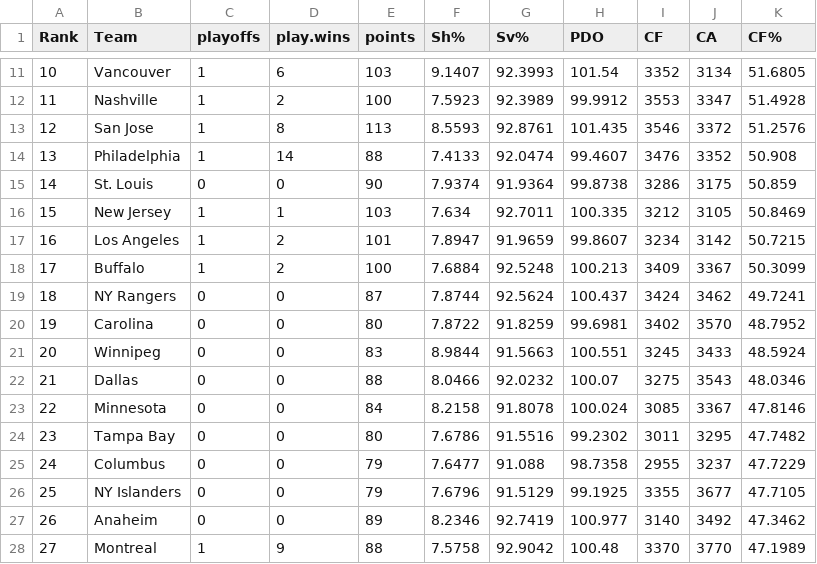
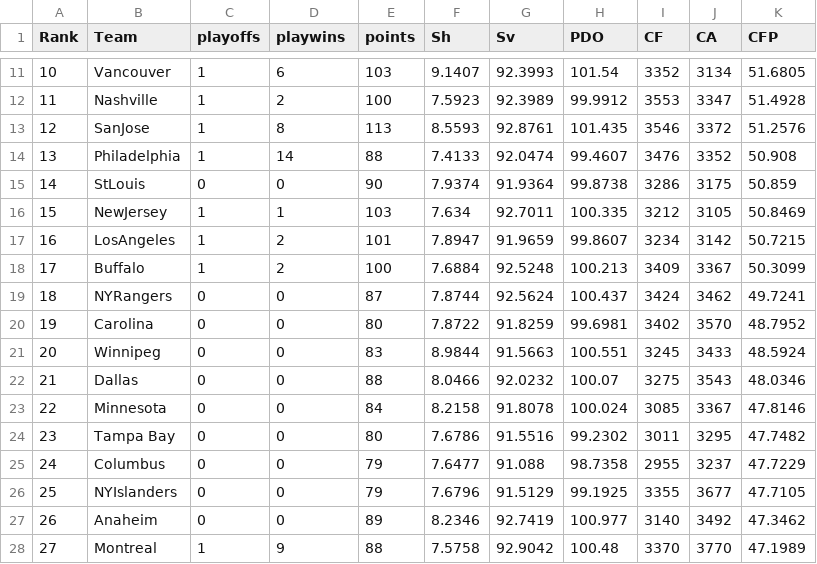
Before and after one commit to pcollin5/myrepo1, a CSV file: f20092010.csv, drawn as a sheet; only a part is shown, gaps mark what is left out; the diff names each change by its address in the sheet, - before the commit and + after, or states it on an @@ line.

Commit message:
Update f20092010.csv

```diff
--- a/f20092010.csv
+++ b/f20092010.csv
-D1: play.wins
+D1: playwins
-F1: Sh%
+F1: Sh
-G1: Sv%
+G1: Sv
-K1: CF%
+K1: CFP
-B13 (Team): San Jose
+B13 (Team): SanJose
-B15 (Team): St. Louis
+B15 (Team): StLouis
-B16 (Team): New Jersey
+B16 (Team): NewJersey
-B17 (Team): Los Angeles
+B17 (Team): LosAngeles
-B19 (Team): NY Rangers
+B19 (Team): NYRangers
-B26 (Team): NY Islanders
+B26 (Team): NYIslanders
```
